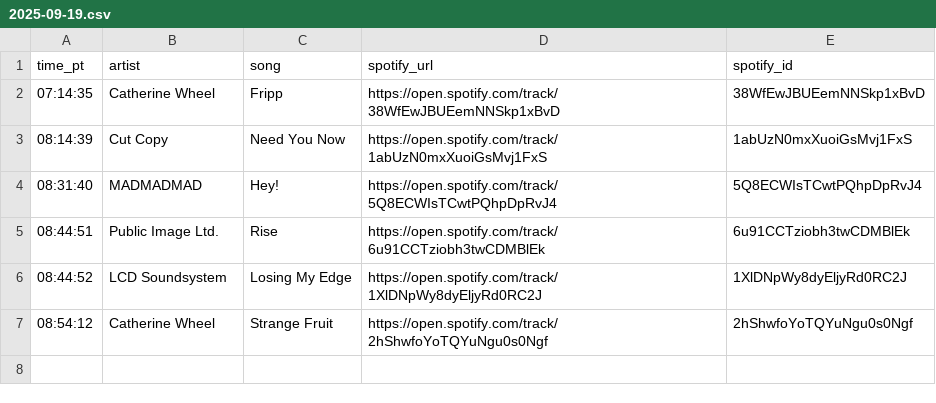
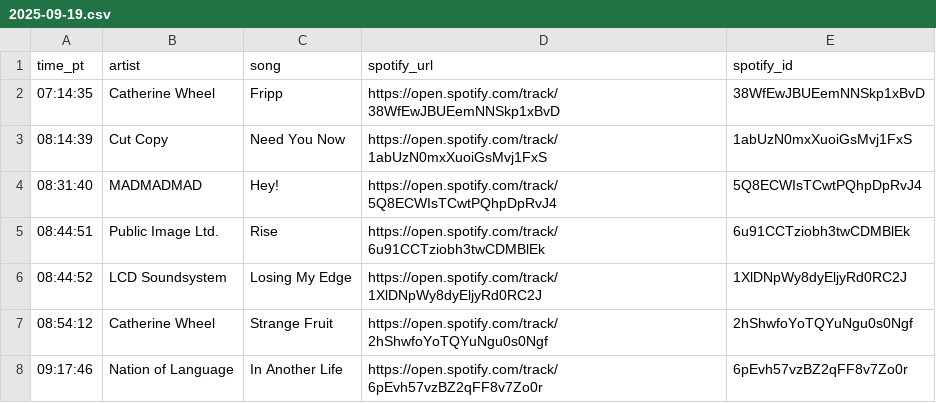
Before and after one commit to dsundt/kexp-john-playlist, a CSV file: data/daily/2025-09-19.csv, drawn as a sheet.

```diff
--- a/data/daily/2025-09-19.csv
+++ b/data/daily/2025-09-19.csv
@@ -7 +7,2 @@ time_pt,artist,song,spotify_url,spotify_id
 08:54:12,Catherine Wheel,Strange Fruit,https://open.spotify.com/track/2hShwfoYoTQYuNgu0s0Ngf,2hShwfoYoTQYuNgu0s0Ngf
+09:17:46,Nation of Language,In Another Life,https://open.spotify.com/track/6pEvh57vzBZ2qFF8v7Zo0r,6pEvh57vzBZ2qFF8v7Zo0r
```
Also changed, not shown: 2 other files.
